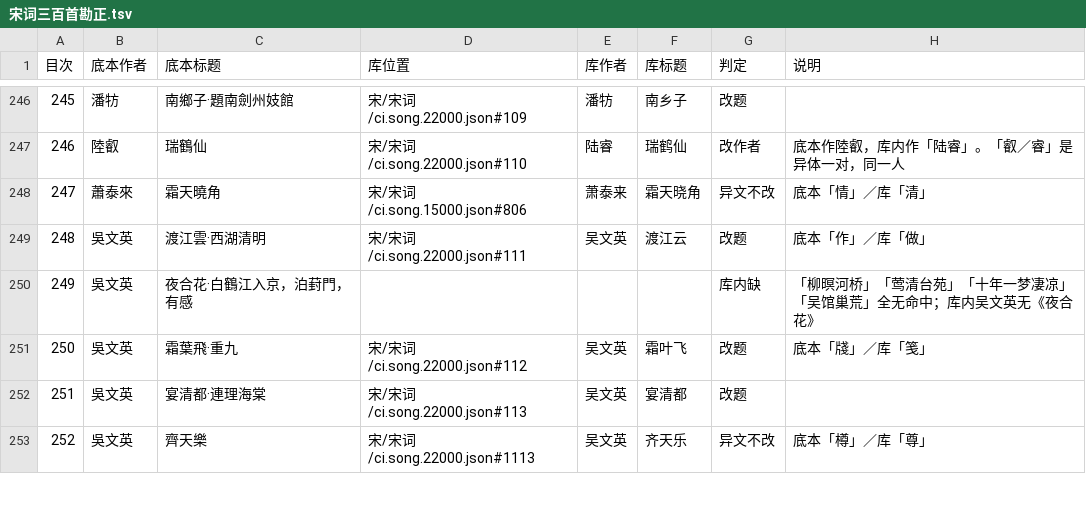
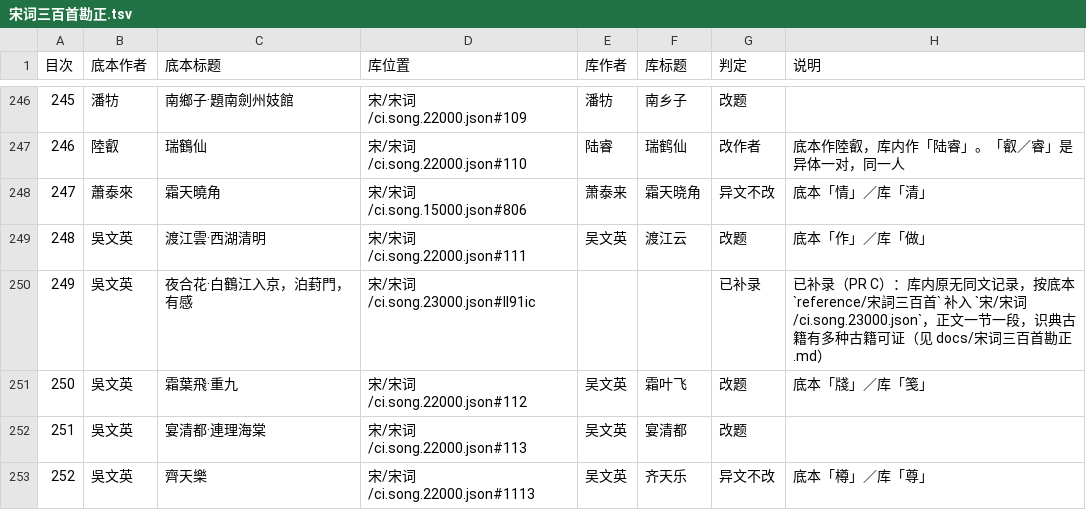
Before and after one commit to belem/chinese-poetry, a TSV file: docs/宋词三百首勘正.tsv, drawn as a sheet; only a part is shown, gaps mark what is left out; the diff covers the shown part only.

Commit message:
feat(宋词三百首): 底本有、库内缺的 11 首按底本补录
对勘表「库内缺」11 首逐首在识典古籍复核过，每首 8~10 种古籍可证，确系库内真缺：

- 张炎 4 首：高阳台·西湖春感、解连环·孤雁、月下笛、八声甘州（《山中白云词》《山中白云词疏证》
  《词综》卷二十一《永乐大典》卷二二六五）
- 周邦彦 3 首：瑞鹤仙、应天长、夜游宫（《片玉集》《清真集》《草堂诗馀》系列）
- 范成大《眼儿媚》、吴文英《夜合花》、欧阳修《青玉案》、秦观《满庭芳》

补入宋/宋词/ci.song.23000.json（该文件原只有 2 条），一节一段、简体、tags 挂宋词三百首；
id 按 backfill_ids 的口径由「作者+题名+正文」哈希发号并避开库里现存 id。
title 按 docs/宋词三百首篇目.md 的口径：有小题目用小题，没有用正文首句。
scripts/anthology/songci300_additions.py 可重跑（幂等），docs/宋词三百首勘正.tsv 同步成「已补录」。
check_structure 前后计数一致。

```diff
--- a/docs/宋词三百首勘正.tsv
+++ b/docs/宋词三百首勘正.tsv
@@ -249,3 +249,3 @@
 248	吳文英	渡江雲·西湖清明	宋/宋词/ci.song.22000.json#111	吴文英	渡江云	改题	底本「作」／库「做」
-249	吳文英	夜合花·白鶴江入京，泊葑門，有感				库内缺	「柳暝河桥」「莺清台苑」「十年一梦凄凉」「吴馆巢荒」全无命中；库内吴文英无《夜合花》
+249	吳文英	夜合花·白鶴江入京，泊葑門，有感	宋/宋词/ci.song.23000.json#ll91ic			已补录	已补录（PR C）：库内原无同文记录，按底本 `reference/宋詞三百首` 补入 `宋/宋词/ci.song.23000.json`，正文一节一段，识典古籍有多种古籍可证（见 docs/宋词三百首勘正.md）
 250	吳文英	霜葉飛·重九	宋/宋词/ci.song.22000.json#112	吴文英	霜叶飞	改题	底本「牋」／库「笺」
```
Also changed, not shown: 30 edited cells elsewhere in this file, 5 other files.
